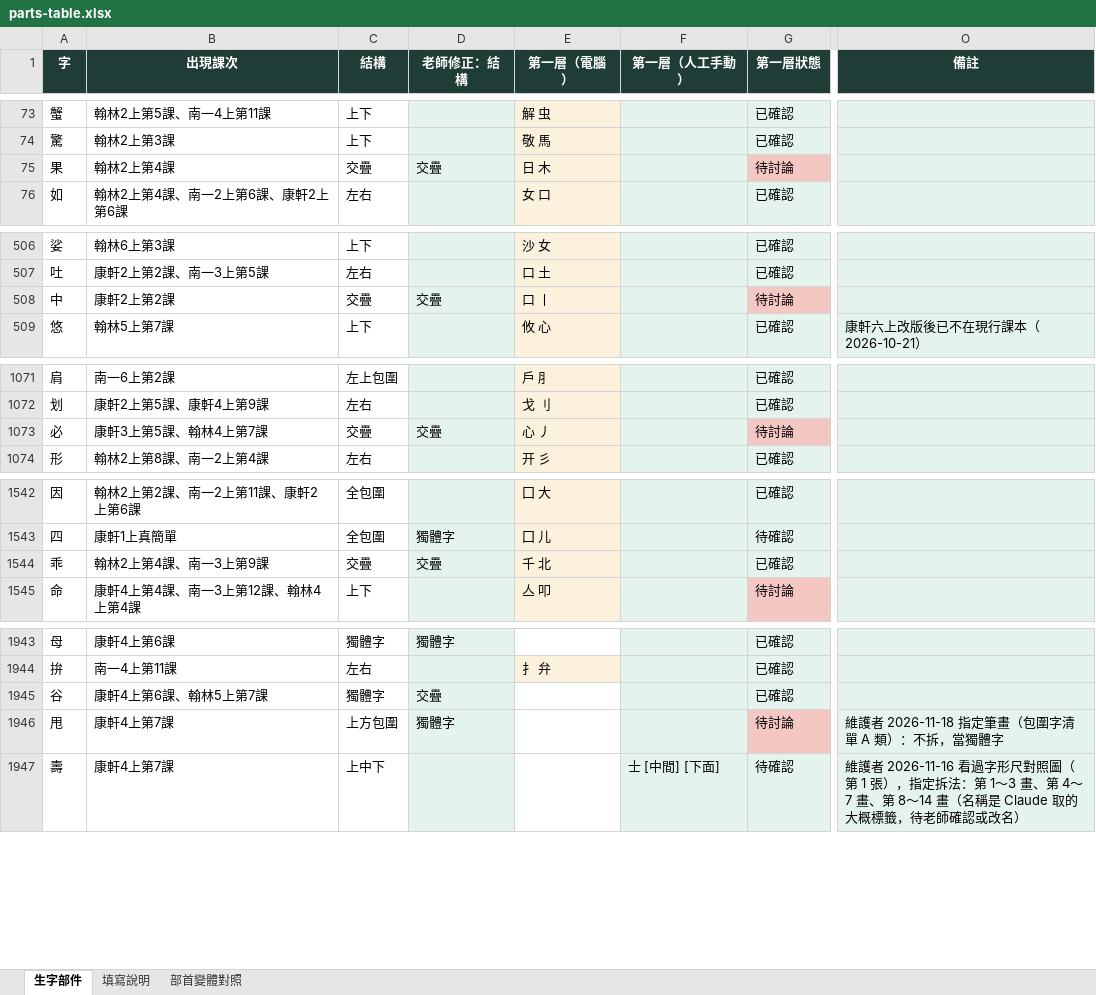
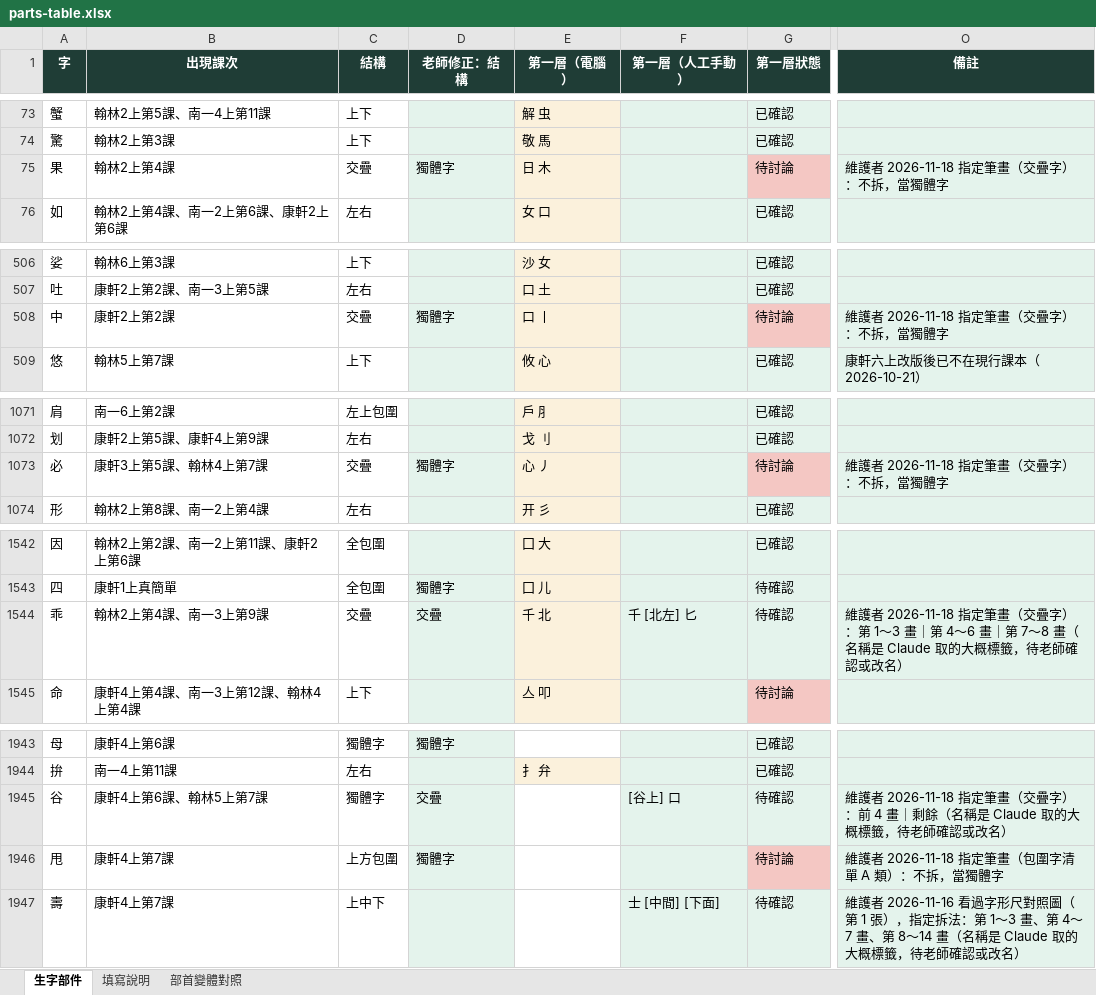
Before and after one commit to slddq237-eng/Educational-Assessment-system-for-6-12-students-with-special-needs, an Excel workbook: docs/materials/parts-table.xlsx, sheet 生字部件, drawn as a sheet; only a part is shown, gaps mark what is left out; values as stored, in another font and other column widths than the file's, no borders; the diff covers the shown part only; the diff names each change by its address in the sheet, - before the commit and + after, or states it on an @@ line.

```diff
--- a/docs/materials/parts-table.xlsx (sheet 生字部件)
+++ b/docs/materials/parts-table.xlsx (sheet 生字部件)
-D75 (老師修正：結構): 交疊
+D75 (老師修正：結構): 獨體字
-O75 (備註): (empty)
+O75 (備註): 維護者 2026-11-18 指定筆畫（交疊字）：不拆，當獨體字
-D508 (老師修正：結構): 交疊
+D508 (老師修正：結構): 獨體字
-O508 (備註): (empty)
+O508 (備註): 維護者 2026-11-18 指定筆畫（交疊字）：不拆，當獨體字
-D1073 (老師修正：結構): 交疊
+D1073 (老師修正：結構): 獨體字
-O1073 (備註): (empty)
+O1073 (備註): 維護者 2026-11-18 指定筆畫（交疊字）：不拆，當獨體字
-F1544 (第一層（人工手動）): (empty)
+F1544 (第一層（人工手動）): 千 [北左] 匕
-G1544 (第一層狀態): 已確認
+G1544 (第一層狀態): 待確認
-O1544 (備註): (empty)
+O1544 (備註): 維護者 2026-11-18 指定筆畫（交疊字）：第 1～3 畫｜第 4～6 畫｜第 7～8 畫（名稱是 Claude 取的大概標籤，待老師確認或改名）
-F1945 (第一層（人工手動）): (empty)
+F1945 (第一層（人工手動）): [谷上] 口
-G1945 (第一層狀態): 已確認
+G1945 (第一層狀態): 待確認
-O1945 (備註): (empty)
+O1945 (備註): 維護者 2026-11-18 指定筆畫（交疊字）：前 4 畫｜剩餘（名稱是 Claude 取的大概標籤，待老師確認或改名）
```
Also changed, not shown: 22 edited cells and cell formats elsewhere in this sheet, 14 other files.
